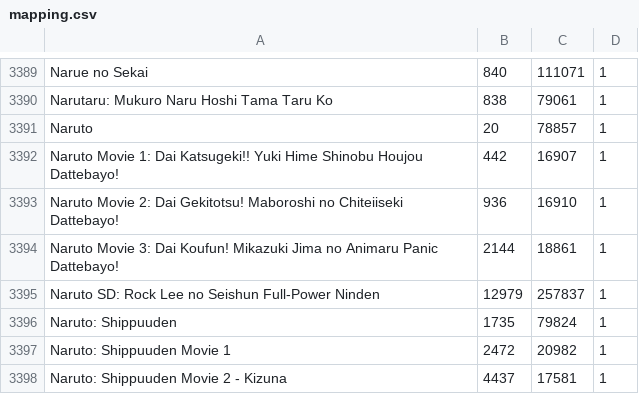
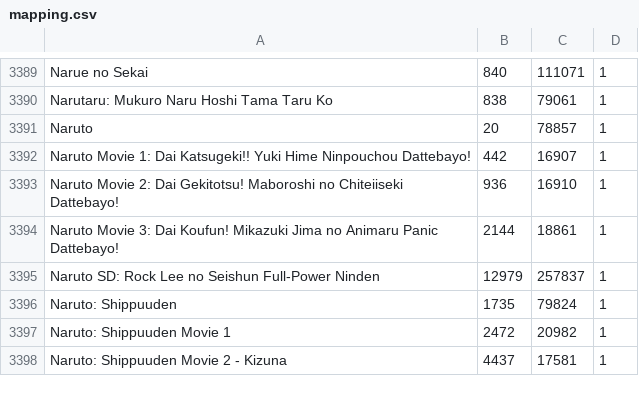
Before and after one commit to noggl/AniListToTVDB, a CSV file: mapping.csv, drawn as a sheet; only a part is shown, gaps mark what is left out.

```diff
--- a/mapping.csv
+++ b/mapping.csv
@@ -3391,3 +3391,3 @@ Narutaru: Mukuro Naru Hoshi Tama Taru Ko;838;79061;1
 Naruto;20;78857;1
-Naruto Movie 1: Dai Katsugeki!! Yuki Hime Shinobu Houjou Dattebayo!;442;16907;1
+Naruto Movie 1: Dai Katsugeki!! Yuki Hime Ninpouchou Dattebayo!;442;16907;1
 Naruto Movie 2: Dai Gekitotsu! Maboroshi no Chiteiiseki Dattebayo!;936;16910;1
```
Also changed, not shown: 2 other files.
